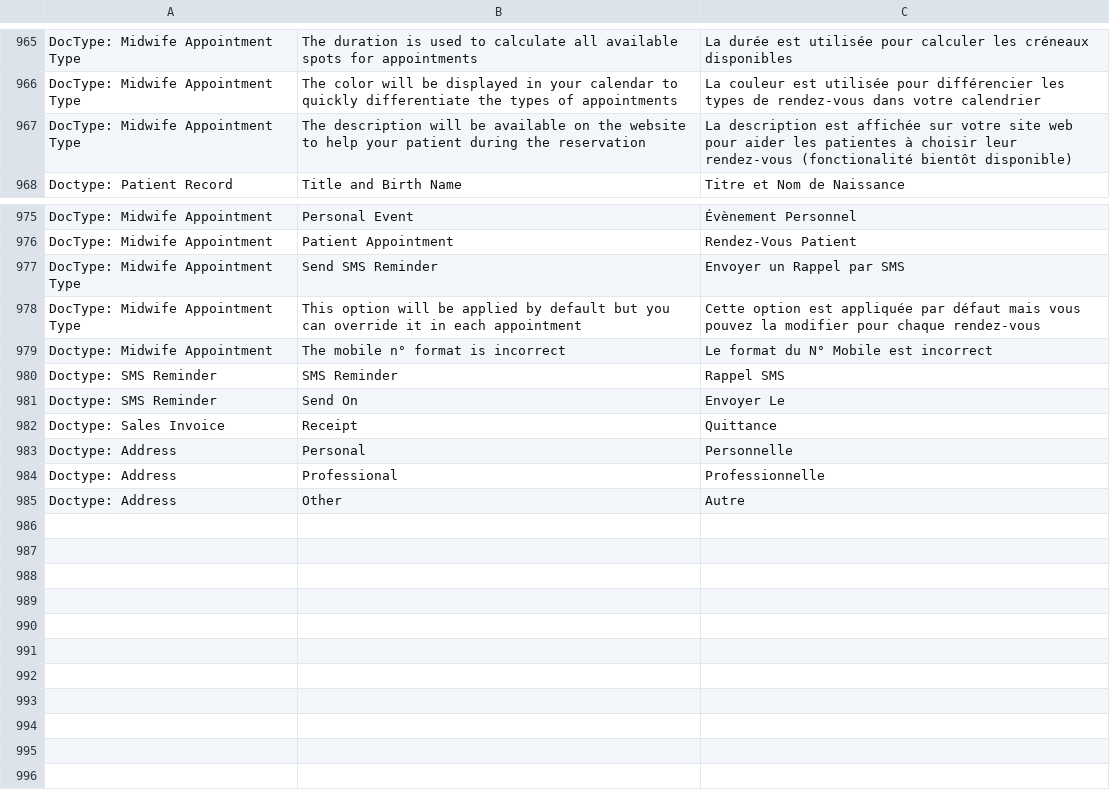
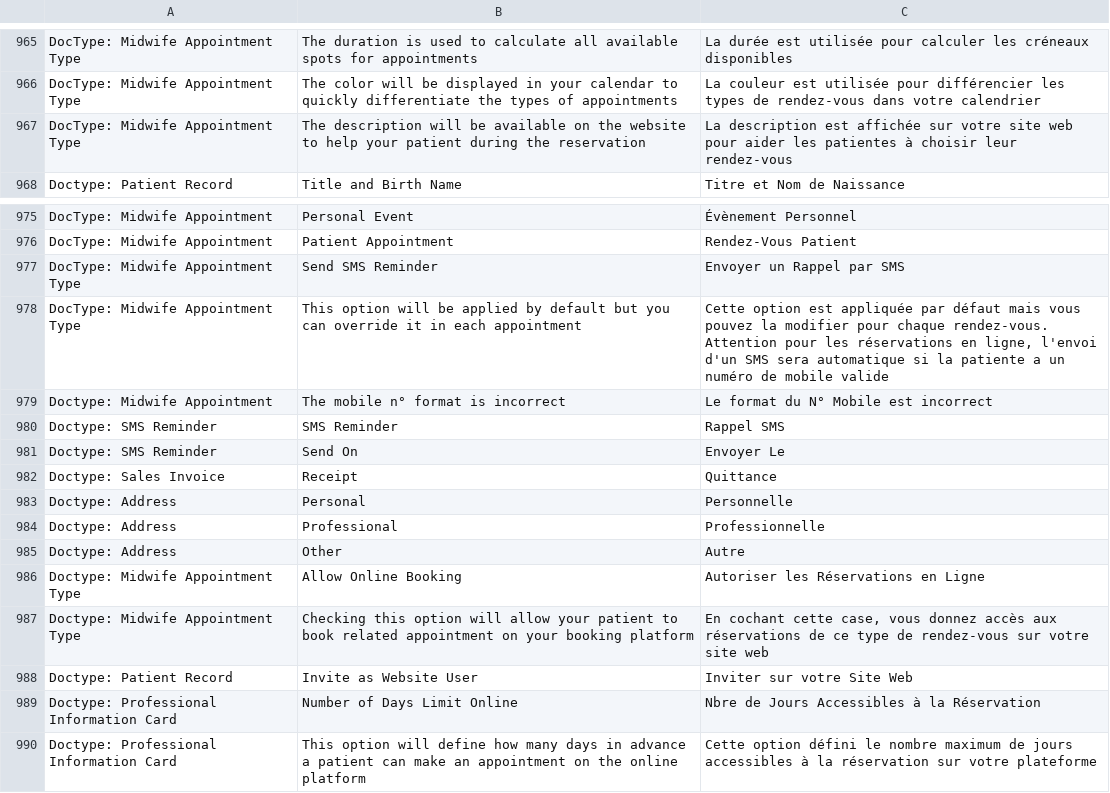
Before and after one commit to dokos-io/maia, a CSV file: maia/translations/fr.csv, drawn as a sheet; only a part is shown, gaps mark what is left out.

Commit message:
Appointment Development + translations update

```diff
--- a/maia/translations/fr.csv
+++ b/maia/translations/fr.csv
@@ -966,3 +966,3 @@ DocType: Midwife Appointment Type,The duration is used to calculate all availabl
 DocType: Midwife Appointment Type,The color will be displayed in your calendar to quickly differentiate the types of appointments,La couleur est utilisée pour différencier les types de rendez-vous dans votre calendrier
-DocType: Midwife Appointment Type,The description will be available on the website to help your patient during the reservation,La description est affichée sur votre site web pour aider les patientes à choisir leur rendez-vous (fonctionalité bientôt disponible)
+DocType: Midwife Appointment Type,The description will be available on the website to help your patient during the reservation,La description est affichée sur votre site web pour aider les patientes à choisir leur rendez-vous
 Doctype: Patient Record,Title and Birth Name,Titre et Nom de Naissance
@@ -977,3 +977,3 @@ DocType: Midwife Appointment,Patient Appointment,Rendez-Vous Patient
 DocType: Midwife Appointment Type,Send SMS Reminder,Envoyer un Rappel par SMS
-DocType: Midwife Appointment Type,This option will be applied by default but you can override it in each appointment,Cette option est appliquée par défaut mais vous pouvez la modifier pour chaque rendez-vous
+DocType: Midwife Appointment Type,This option will be applied by default but you can override it in each appointment,"Cette option est appliquée par défaut mais vous pouvez la modifier pour chaque rendez-vous. Attention pour les réservations en ligne, l'envoi d'un SMS sera automatique si la patiente a un numéro de mobile valide"
 Doctype: Midwife Appointment,The mobile n° format is incorrect,Le format du N° Mobile est incorrect
@@ -985 +985,6 @@ Doctype: Address,Professional,Professionnelle
 Doctype: Address,Other,Autre
+Doctype: Midwife Appointment Type,Allow Online Booking,Autoriser les Réservations en Ligne
+Doctype: Midwife Appointment Type,Checking this option will allow your patient to book related appointment on your booking platform,"En cochant cette case, vous donnez accès aux réservations de ce type de rendez-vous sur votre site web"
+Doctype: Patient Record,Invite as Website User,Inviter sur votre Site Web
+Doctype: Professional Information Card,Number of Days Limit Online,Nbre de Jours Accessibles à la Réservation
+Doctype: Professional Information Card,This option will define how many days in advance a patient can make an appointment on the online platform,Cette option défini le nombre maximum de jours accessibles à la réservation sur votre plateforme
```
Also changed, not shown: 5 other files.
